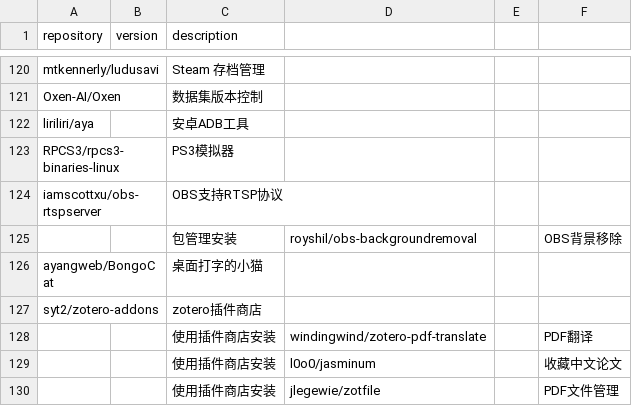
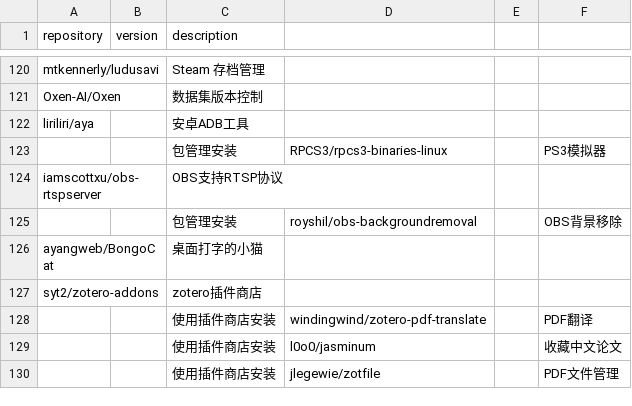
Before and after one commit to Bit0r/fish-config, a CSV file: pkglist/releases.csv, drawn as a sheet; only a part is shown, gaps mark what is left out.

```diff
--- a/pkglist/releases.csv
+++ b/pkglist/releases.csv
@@ -122,3 +122,3 @@ Oxen-AI/Oxen,,数据集版本控制
 liriliri/aya,,安卓ADB工具
-RPCS3/rpcs3-binaries-linux,,PS3模拟器
+,,包管理安装,RPCS3/rpcs3-binaries-linux,,PS3模拟器
 iamscottxu/obs-rtspserver,,OBS支持RTSP协议
```
Also changed, not shown: 14 other files.
